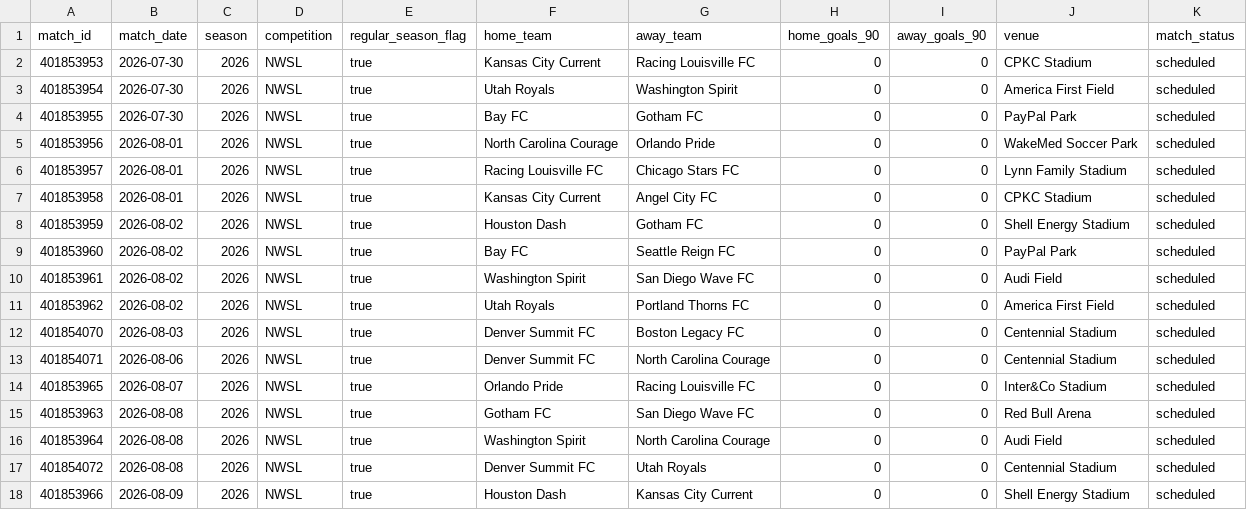
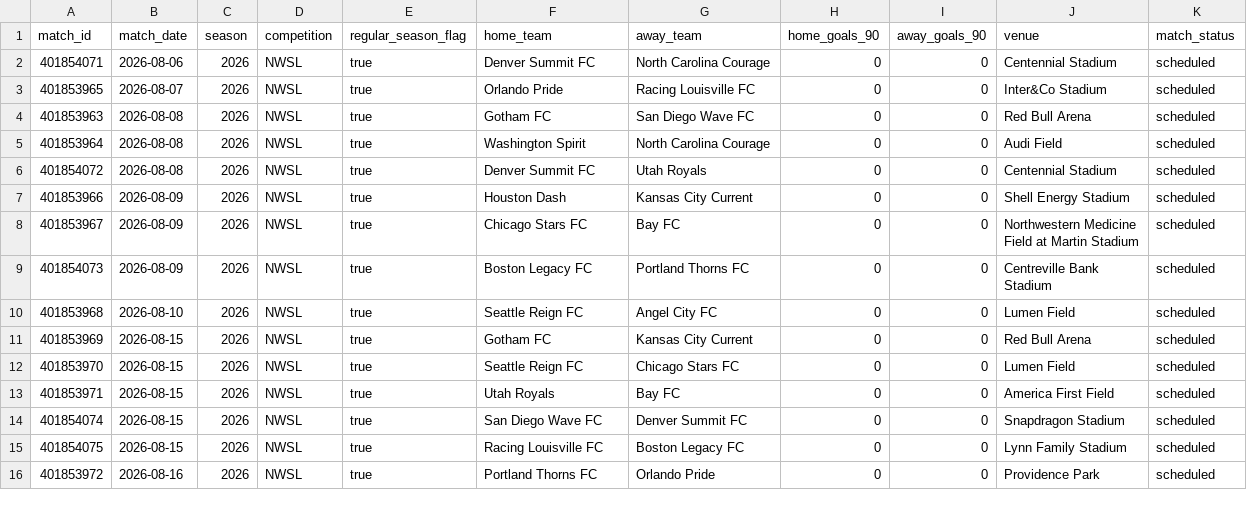
Before and after one commit to zachringnight/nwsl-fantasy-platform, a CSV file: nwsl-model/data/raw/upcoming.csv, drawn as a sheet; only a part is shown; the shorter side is filled out with more unchanged rows; the diff names each change by its address in the sheet, - before the commit and + after, or states it on an @@ line.

```diff
--- a/nwsl-model/data/raw/upcoming.csv
+++ b/nwsl-model/data/raw/upcoming.csv
-row 2: 401853953 | 2026-07-30 | 2026 | NWSL | true | Kansas City Current | Racing Louisville FC | 0 | 0 | CPKC Stadium | scheduled
-row 3: 401853954 | 2026-07-30 | 2026 | NWSL | true | Utah Royals | Washington Spirit | 0 | 0 | America First Field | scheduled
-row 4: 401853955 | 2026-07-30 | 2026 | NWSL | true | Bay FC | Gotham FC | 0 | 0 | PayPal Park | scheduled
-row 5: 401853956 | 2026-08-01 | 2026 | NWSL | true | North Carolina Courage | Orlando Pride | 0 | 0 | WakeMed Soccer Park | scheduled
-row 6: 401853957 | 2026-08-01 | 2026 | NWSL | true | Racing Louisville FC | Chicago Stars FC | 0 | 0 | Lynn Family Stadium | scheduled
-row 7: 401853958 | 2026-08-01 | 2026 | NWSL | true | Kansas City Current | Angel City FC | 0 | 0 | CPKC Stadium | scheduled
-row 8: 401853959 | 2026-08-02 | 2026 | NWSL | true | Houston Dash | Gotham FC | 0 | 0 | Shell Energy Stadium | scheduled
-row 9: 401853960 | 2026-08-02 | 2026 | NWSL | true | Bay FC | Seattle Reign FC | 0 | 0 | PayPal Park | scheduled
-row 10: 401853961 | 2026-08-02 | 2026 | NWSL | true | Washington Spirit | San Diego Wave FC | 0 | 0 | Audi Field | scheduled
-row 11: 401853962 | 2026-08-02 | 2026 | NWSL | true | Utah Royals | Portland Thorns FC | 0 | 0 | America First Field | scheduled
-row 12: 401854070 | 2026-08-03 | 2026 | NWSL | true | Denver Summit FC | Boston Legacy FC | 0 | 0 | Centennial Stadium | scheduled
```
Also changed, not shown: nwsl-model/data/processed/pick_ledger.csv, nwsl-model/data/raw/asa_match_xgoals.csv, 54 other files.
